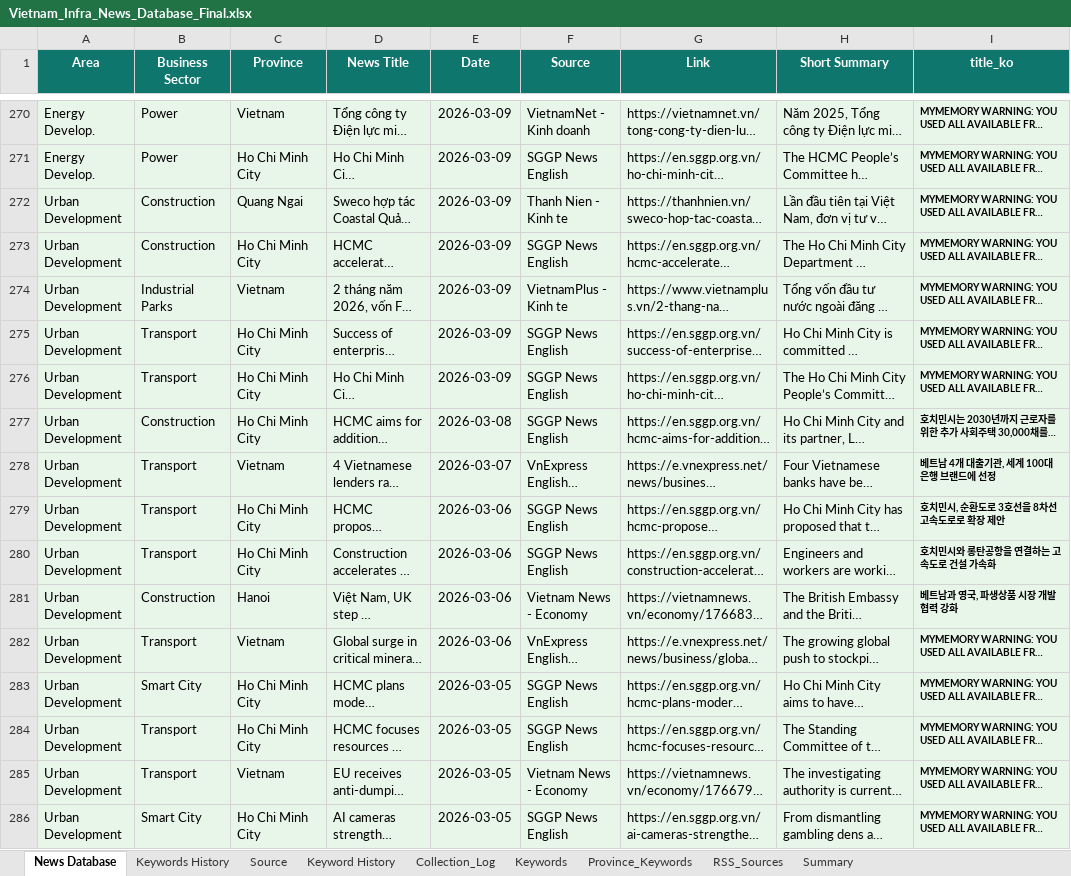
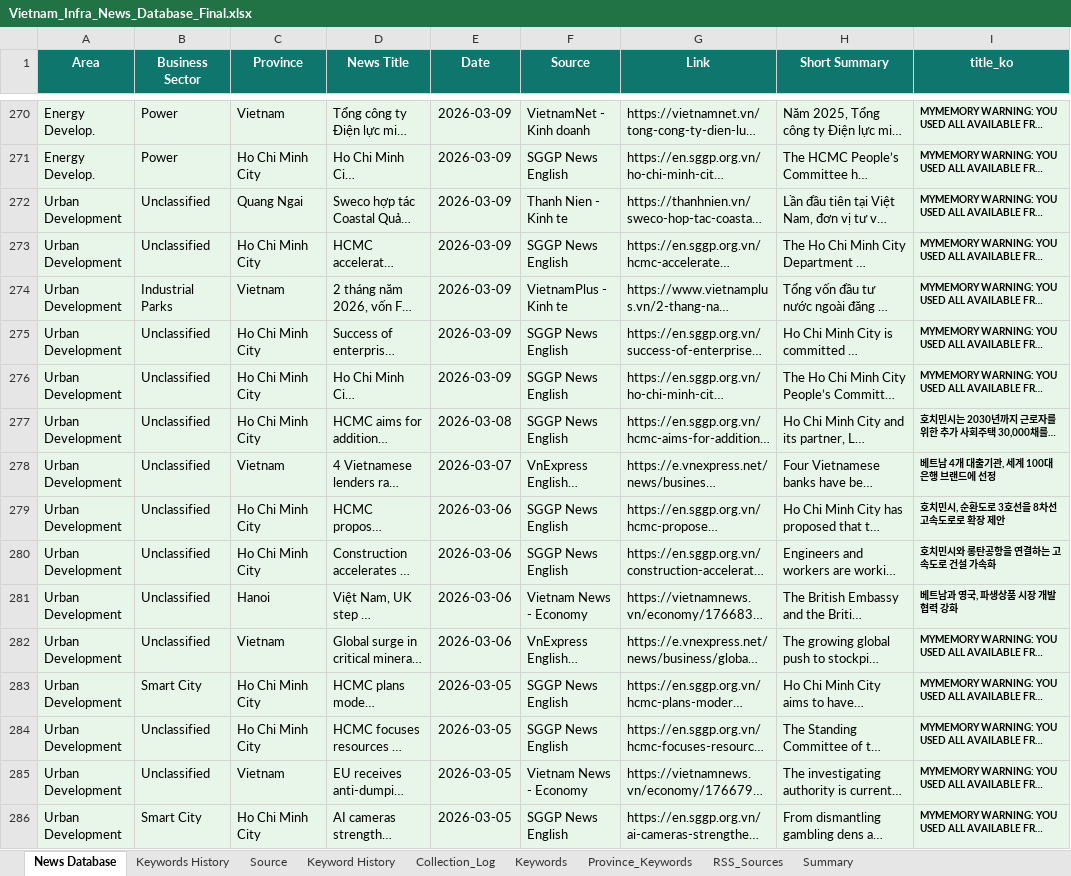
Before and after one commit to hms4792/vietnam-infra-news, an Excel workbook: data/database/Vietnam_Infra_News_Database_Final.xlsx, sheet News Database, drawn as a sheet; only a part is shown, gaps mark what is left out; long unchanged cells end in …; values as stored, in another font and other column widths than the file's, no borders; the diff covers the shown part only; the diff names each change by its address in the sheet, - before the commit and + after, or states it on an @@ line.

Commit message:
Add reclassify_existing.py: 9 reclassified, 29 provinces updated, 283 unclassified

```diff
--- a/data/database/Vietnam_Infra_News_Database_Final.xlsx (sheet News Database)
+++ b/data/database/Vietnam_Infra_News_Database_Final.xlsx (sheet News Database)
-B272:B273 (Business Sector): Construction
+B272:B273 (Business Sector): Unclassified
-B275:B276 (Business Sector): Transport
+B275:B276 (Business Sector): Unclassified
-B277 (Business Sector): Construction
+B277 (Business Sector): Unclassified
-B278:B280 (Business Sector): Transport
+B278:B280 (Business Sector): Unclassified
-B281 (Business Sector): Construction
+B281 (Business Sector): Unclassified
-B282 (Business Sector): Transport
+B282 (Business Sector): Unclassified
-B284:B285 (Business Sector): Transport
+B284:B285 (Business Sector): Unclassified
```
Also changed, not shown: 311 edited cells elsewhere in this sheet, 2 other files.
